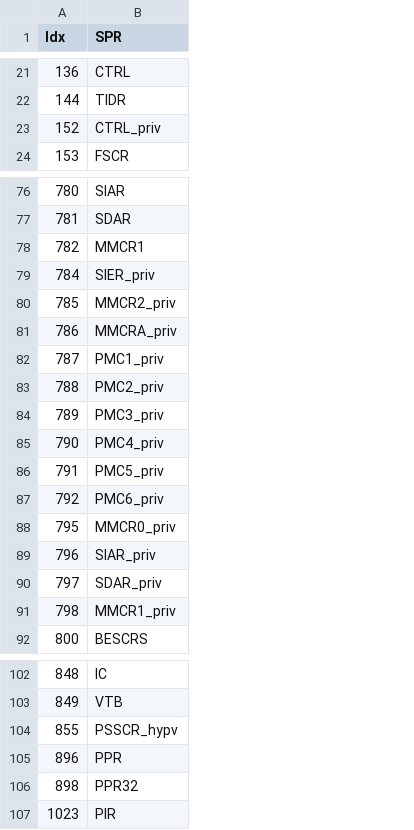
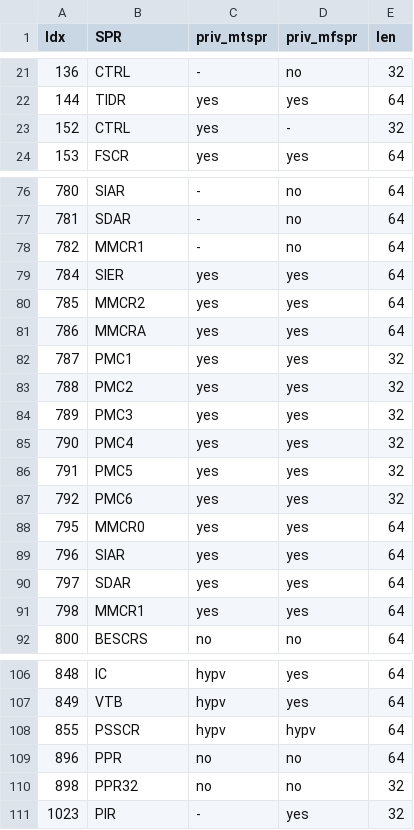
Before and after one commit to programmerjake/libre-soc-wiki, a CSV file: openpower/isatables/sprs.csv, drawn as a sheet; only a part is shown, gaps mark what is left out; addresses are those after the commit; the diff covers the shown part only; the diff names each change by its address in the sheet, - before the commit and + after, or states it on an @@ line.

Commit message:
nuts.  forgot priv and len fields in SPR csv

```diff
--- a/openpower/isatables/sprs.csv
+++ b/openpower/isatables/sprs.csv
+column C (priv_mtspr), rows 21-24: - | yes | yes | yes; rows 76-92: - | - | - | yes | yes | yes | yes | yes | yes | yes | yes | yes | yes | yes | yes | yes | no; rows 106-111: hypv | hypv | hypv | no | no | -
+column D (priv_mfspr), rows 21-24: no | yes | - | yes; rows 76-92: no | no | no | yes | yes | yes | yes | yes | yes | yes | yes | yes | yes | yes | yes | yes | no; rows 106-111: yes | yes | hypv | no | no | yes
+column E (len), rows 21-24: 32 | 64 | 32 | 64; rows 76-92: 64 | 64 | 64 | 64 | 64 | 64 | 32 | 32 | 32 | 32 | 32 | 32 | 64 | 64 | 64 | 64 | 64; rows 106-111: 64 | 64 | 64 | 64 | 32 | 32
-B23 (SPR): CTRL_priv
+B23 (SPR): CTRL
-B79 (SPR): SIER_priv
+B79 (SPR): SIER
-B80 (SPR): MMCR2_priv
+B80 (SPR): MMCR2
-B81 (SPR): MMCRA_priv
+B81 (SPR): MMCRA
-B82 (SPR): PMC1_priv
+B82 (SPR): PMC1
-B83 (SPR): PMC2_priv
+B83 (SPR): PMC2
-B84 (SPR): PMC3_priv
+B84 (SPR): PMC3
-B85 (SPR): PMC4_priv
+B85 (SPR): PMC4
-B86 (SPR): PMC5_priv
+B86 (SPR): PMC5
-B87 (SPR): PMC6_priv
+B87 (SPR): PMC6
-B88 (SPR): MMCR0_priv
+B88 (SPR): MMCR0
-B89 (SPR): SIAR_priv
+B89 (SPR): SIAR
-B90 (SPR): SDAR_priv
+B90 (SPR): SDAR
-B91 (SPR): MMCR1_priv
+B91 (SPR): MMCR1
-B108 (SPR): PSSCR_hypv
+B108 (SPR): PSSCR
```
Also changed, not shown: 4 added rows and 7 edited cells elsewhere in this file.
